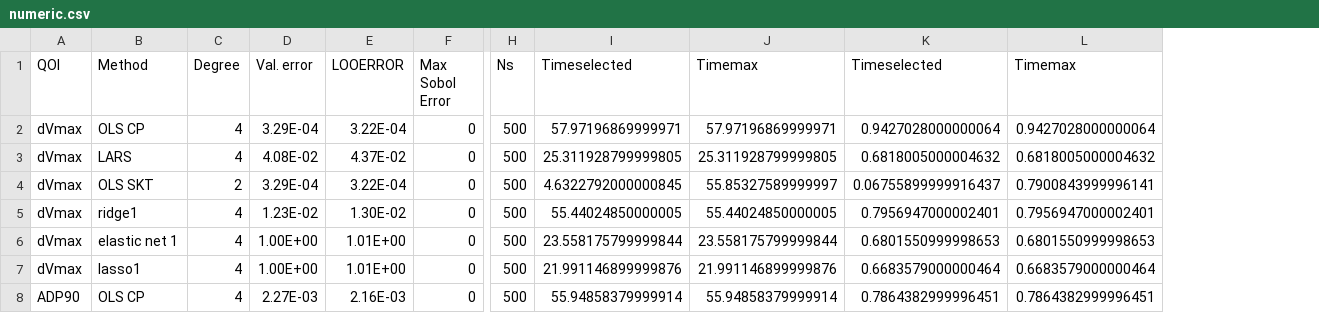
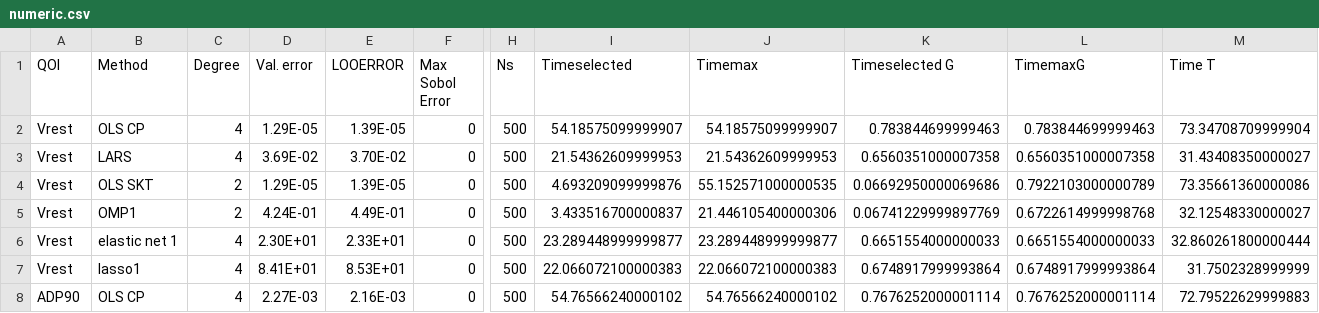
Before and after one commit to ybwerneck/SA-UQ.TTCELLMODEL, a CSV file: datasets/skt/n/500/results/numeric.csv, drawn as a sheet; only a part is shown, gaps mark what is left out; removed rows and columns are numbered as before the commit, all else as after; rows hold the shown columns only; the diff covers the shown part only; the diff names each change by its address in the sheet, - before the commit and + after, or states it on an @@ line.

```diff
--- a/datasets/skt/n/500/results/numeric.csv
+++ b/datasets/skt/n/500/results/numeric.csv
-column K (Timeselected), rows 2-4: 0.9427028000000064 | 0.6818005000004632 | 0.06755899999916437; rows 6-8: 0.6801550999998653 | 0.6683579000000464 | 0.7864382999996451
-column L (Timemax), rows 2-4: 0.9427028000000064 | 0.6818005000004632 | 0.7900843999996141; rows 6-8: 0.6801550999998653 | 0.6683579000000464 | 0.7864382999996451
+column K (Timeselected G), rows 2-4: 0.783844699999463 | 0.6560351000007358 | 0.06692950000069686; rows 6-8: 0.6651554000000033 | 0.6748917999993864 | 0.7676252000001114
+column L (TimemaxG), rows 2-4: 0.783844699999463 | 0.6560351000007358 | 0.7922103000000789; rows 6-8: 0.6651554000000033 | 0.6748917999993864 | 0.7676252000001114
+column M (Time T), rows 2-4: 73.34708709999904 | 31.43408350000027 | 73.35661360000086; rows 6-8: 32.860261800000444 | 31.7502328999999 | 72.79522629999883
-A2:A4 (QOI): dVmax
+A2:A4 (QOI): Vrest
-D2 (Val. error): 3.29E-04
+D2 (Val. error): 1.29E-05
-E2 (LOOERROR): 3.22E-04
+E2 (LOOERROR): 1.39E-05
-I2 (Timeselected): 57.97196869999971
+I2 (Timeselected): 54.18575099999907
-J2 (Timemax): 57.97196869999971
+J2 (Timemax): 54.18575099999907
-D3 (Val. error): 4.08E-02
+D3 (Val. error): 3.69E-02
-E3 (LOOERROR): 4.37E-02
+E3 (LOOERROR): 3.70E-02
-I3 (Timeselected): 25.311928799999805
+I3 (Timeselected): 21.54362609999953
-J3 (Timemax): 25.311928799999805
+J3 (Timemax): 21.54362609999953
-D4 (Val. error): 3.29E-04
+D4 (Val. error): 1.29E-05
-E4 (LOOERROR): 3.22E-04
+E4 (LOOERROR): 1.39E-05
-I4 (Timeselected): 4.6322792000000845
+I4 (Timeselected): 4.693209099999876
-J4 (Timemax): 55.85327589999997
+J4 (Timemax): 55.152571000000535
-row 5: dVmax | ridge1 | 4 | 1.23E-02 | 1.30E-02 | 0 | 500 | 55.44024850000005 | 55.44024850000005 | 0.7956947000002401 | 0.7956947000002401
+row 5: Vrest | OMP1 | 2 | 4.24E-01 | 4.49E-01 | 0 | 500 | 3.433516700000837 | 21.446105400000306 | 0.06741229999897769 | 0.6722614999998768 | 32.12548330000027
-A6:A7 (QOI): dVmax
+A6:A7 (QOI): Vrest
-D6 (Val. error): 1.00E+00
+D6 (Val. error): 2.30E+01
-E6 (LOOERROR): 1.01E+00
+E6 (LOOERROR): 2.33E+01
-I6 (Timeselected): 23.558175799999844
+I6 (Timeselected): 23.289448999999877
-J6 (Timemax): 23.558175799999844
+J6 (Timemax): 23.289448999999877
-D7 (Val. error): 1.00E+00
+D7 (Val. error): 8.41E+01
-E7 (LOOERROR): 1.01E+00
+E7 (LOOERROR): 8.53E+01
-I7 (Timeselected): 21.991146899999876
+I7 (Timeselected): 22.066072100000383
-J7 (Timemax): 21.991146899999876
+J7 (Timemax): 22.066072100000383
-I8 (Timeselected): 55.94858379999914
+I8 (Timeselected): 54.76566240000102
-J8 (Timemax): 55.94858379999914
+J8 (Timemax): 54.76566240000102
```
Also changed, not shown: 1 added row, 1 removed row and 53 edited cells elsewhere in this file, datasets/skt/qoinn/500/results/numeric.csv, datasets/xnn/500/results/numeric.csv, 35 other files.
